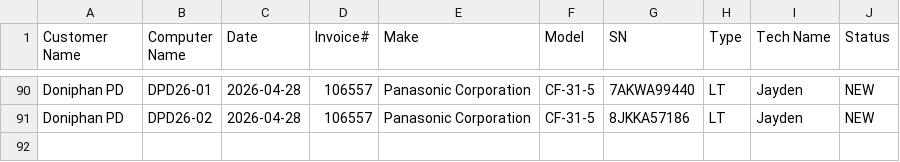
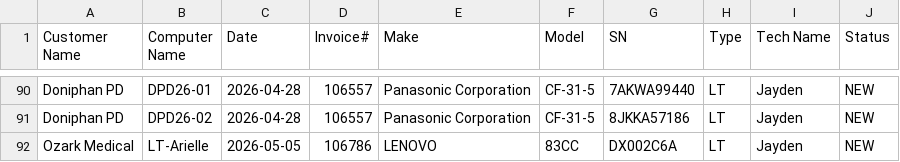
Before and after one commit to TCBCTim/BasicPrep, a CSV file: computerlist.csv, drawn as a sheet; only a part is shown, gaps mark what is left out; the diff names each change by its address in the sheet, - before the commit and + after, or states it on an @@ line.

Commit message:
Appended new row for LT-Arielle (Status: NEW)

```diff
--- a/computerlist.csv
+++ b/computerlist.csv
+row 92: Ozark Medical | LT-Arielle | 2026-05-05 | 106786 | LENOVO | 83CC | DX002C6A | LT | Jayden | NEW
```
